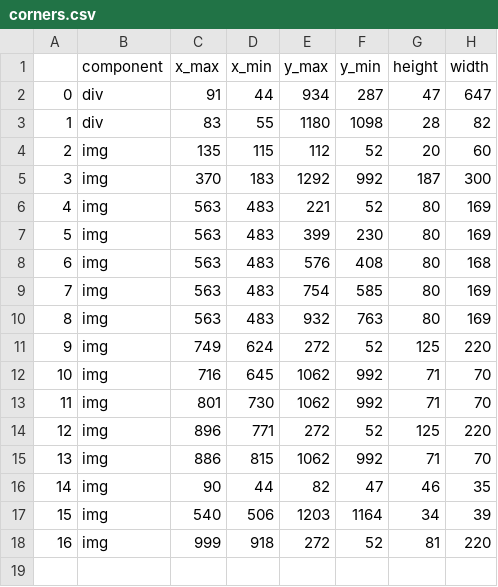
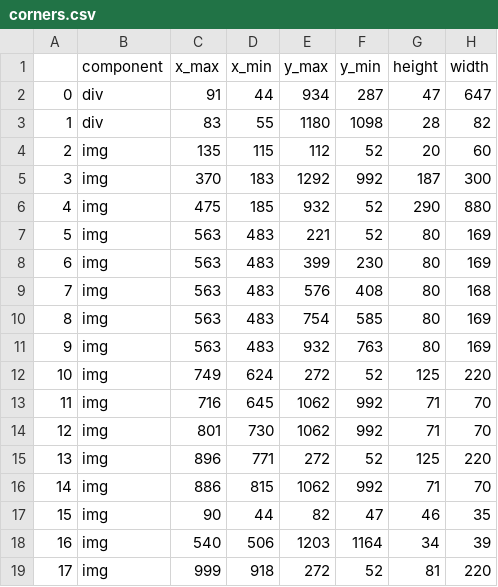
Before and after one commit to MulongXie/Research-ReverselyGeneratingWebCode, a CSV file: code/MODULE/img_processing_project/output/corners.csv, drawn as a sheet; addresses are those after the commit; the diff names each change by its address in the sheet, - before the commit and + after, or states it on an @@ line.

```diff
--- a/code/MODULE/img_processing_project/output/corners.csv
+++ b/code/MODULE/img_processing_project/output/corners.csv
+row 6: 4 | img | 475 | 185 | 932 | 52 | 290 | 880
@@ column A renumbered from row 7 down @@
```
Also changed, not shown: 5 other files.
